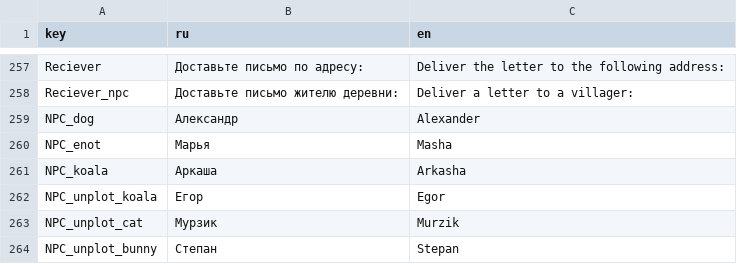
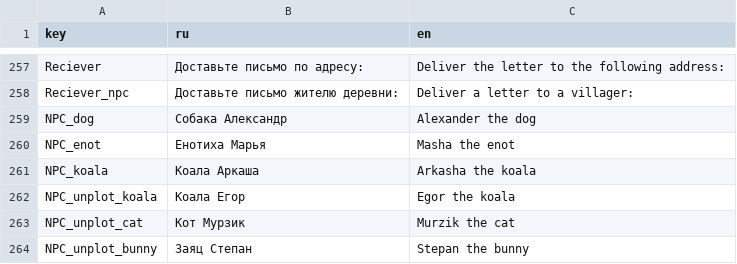
Before and after one commit to SyMoRk56/NTO_Burgers, a CSV file: Assets/Resources/Localization/Localization.csv, drawn as a sheet; only a part is shown, gaps mark what is left out.

```diff
--- a/Assets/Resources/Localization/Localization.csv
+++ b/Assets/Resources/Localization/Localization.csv
@@ -258,7 +258,7 @@ Reciever;Доставьте письмо по адресу:;Deliver the letter t
 Reciever_npc;Доставьте письмо жителю деревни:;Deliver a letter to a villager:
-NPC_dog;Александр;Alexander;
-NPC_enot;Марья;Masha
-NPC_koala;Аркаша;Arkasha
-NPC_unplot_koala;Егор;Egor
-NPC_unplot_cat;Мурзик;Murzik
-NPC_unplot_bunny;Степан;Stepan
+NPC_dog;Собака Александр;Alexander the dog;
+NPC_enot;Енотиха Марья;Masha the enot
+NPC_koala;Коала Аркаша;Arkasha the koala
+NPC_unplot_koala;Коала Егор;Egor the koala
+NPC_unplot_cat;Кот Мурзик;Murzik the cat
+NPC_unplot_bunny;Заяц Степан;Stepan the bunny
```
Also changed, not shown: 1 other file.
